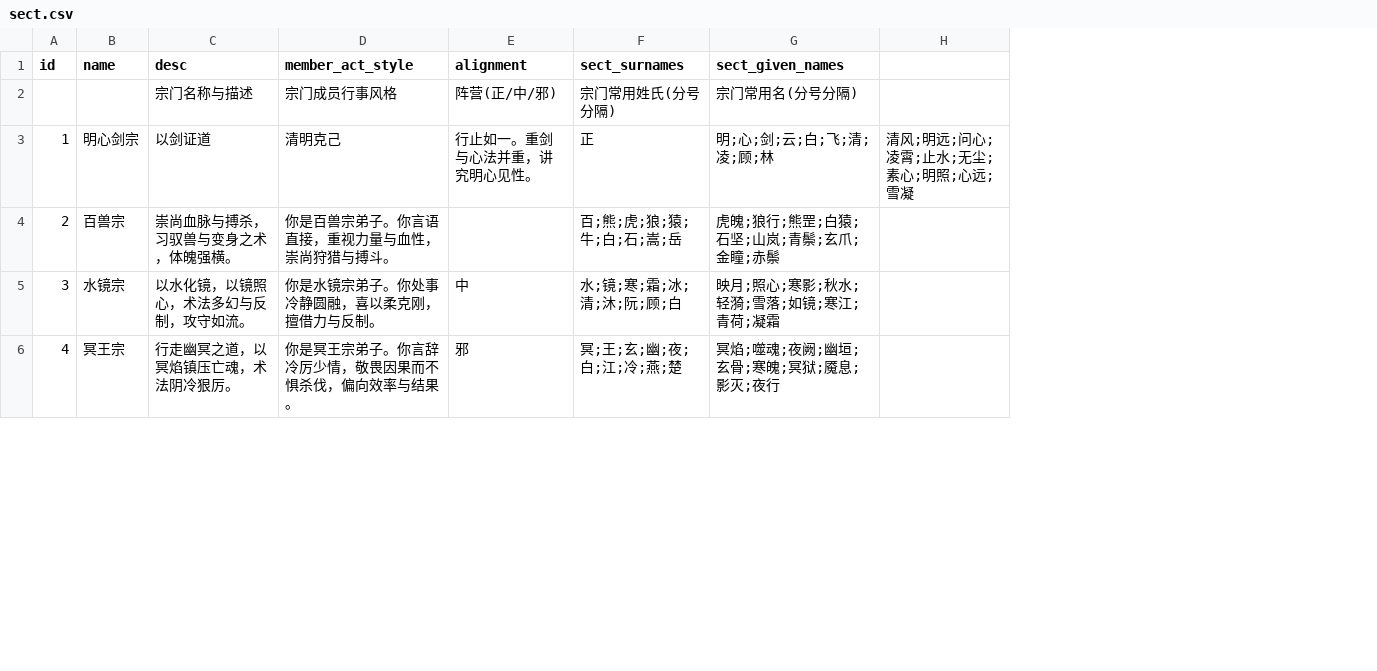
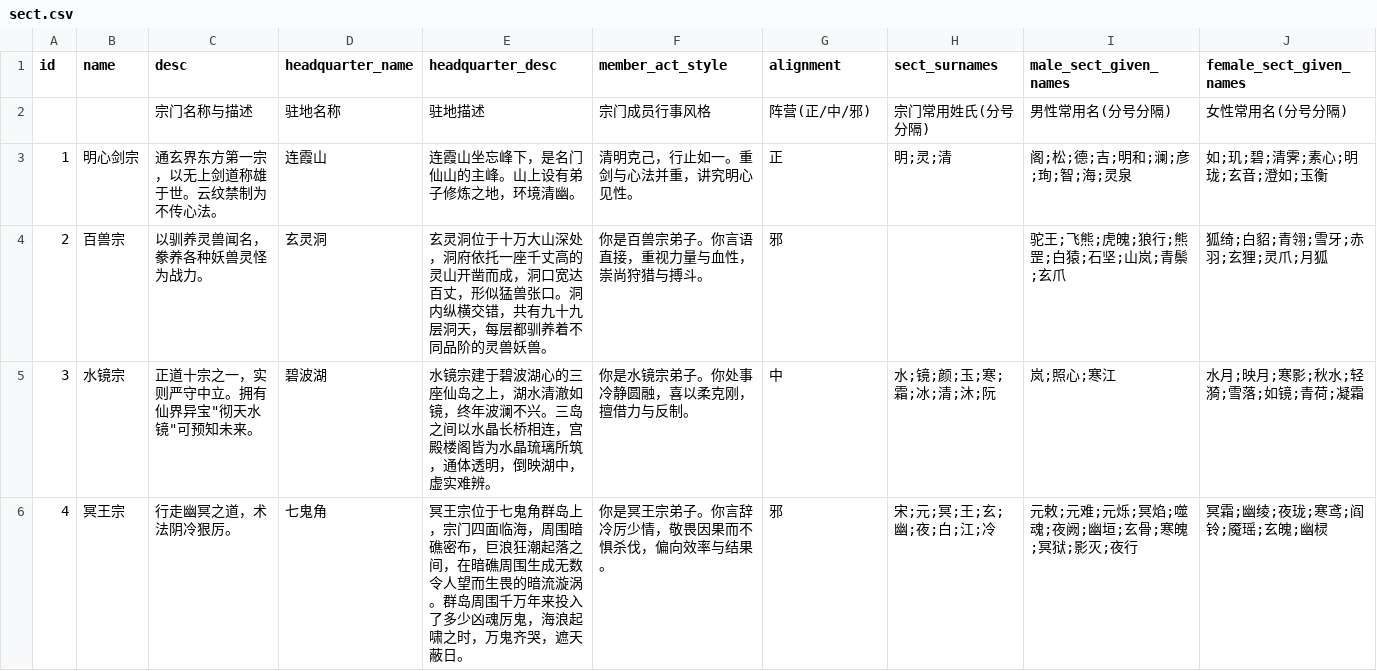
Before and after one commit to 4thfever/cultivation-world-simulator, a CSV file: static/game_configs/sect.csv, drawn as a sheet; only a part is shown; removed rows and columns are numbered as before the commit, all else as after; the diff covers the shown part only; the diff names each change by its address in the sheet, - before the commit and + after, or states it on an @@ line.

```diff
--- a/static/game_configs/sect.csv
+++ b/static/game_configs/sect.csv
+column D (headquarter_name), rows 2-6: 驻地名称 | 连霞山 | 玄灵洞 | 碧波湖 | 七鬼角
+column E (headquarter_desc), rows 2-6: 驻地描述 | 连霞山坐忘峰下，是名门仙山的主峰。山上设有弟子修炼之地，环境清幽。 | 玄灵洞位于十万大山深处，洞府依托一座千丈高的灵山开凿而成，洞口宽达百丈，形似猛兽张口。洞内纵横交错，共有九十九层洞天，每层都驯养着不同品阶的灵兽妖兽。 | 水镜宗建于碧波湖心的三座仙岛之上，湖水清澈如镜，终年波澜不兴。三岛之间以水晶长桥相连，宫殿楼阁皆为水晶琉璃所筑，通体透明，倒映湖中，虚实难辨。 | 冥王宗位于七鬼角群岛上，宗门四面临海，周围暗礁密布，巨浪狂潮起落之间，在暗礁周围生成无数令人望而生畏的暗流漩涡。群岛周围千万年来投入了多少凶魂厉鬼，海浪起啸之时，万鬼齐哭，遮天蔽日。
-column G (sect_given_names), rows 2-6: 宗门常用名(分号分隔) | 明;心;剑;云;白;飞;清;凌;顾;林 | 虎魄;狼行;熊罡;白猿;石坚;山岚;青鬃;玄爪;金瞳;赤鬃 | 映月;照心;寒影;秋水;轻漪;雪落;如镜;寒江;青荷;凝霜 | 冥焰;噬魂;夜阙;幽垣;玄骨;寒魄;冥狱;魇息;影灭;夜行
-column H, row 3: 清风;明远;问心;凌霄;止水;无尘;素心;明照;心远;雪凝
+column I (male_sect_given_names), rows 2-6: 男性常用名(分号分隔) | 阁;松;德;吉;明和;澜;彦;珣;智;海;灵泉 | 驼王;飞熊;虎魄;狼行;熊罡;白猿;石坚;山岚;青鬃;玄爪 | 岚;照心;寒江 | 元敕;元难;元烁;冥焰;噬魂;夜阙;幽垣;玄骨;寒魄;冥狱;影灭;夜行
+column J (female_sect_given_names), rows 2-6: 女性常用名(分号分隔) | 如;玑;碧;清霁;素心;明珑;玄音;澄如;玉衡 | 狐绮;白貂;青翎;雪牙;赤羽;玄狸;灵爪;月狐 | 水月;映月;寒影;秋水;轻漪;雪落;如镜;青荷;凝霜 | 冥霜;幽绫;夜珑;寒鸢;阎铃;魇瑶;玄魄;幽棂
-C3 (desc): 以剑证道
+C3 (desc): 通玄界东方第一宗，以无上剑道称雄于世。云纹禁制为不传心法。
-F3 (member_act_style): 清明克己
+F3 (member_act_style): 清明克己，行止如一。重剑与心法并重，讲究明心见性。
-G3 (alignment): 行止如一。重剑与心法并重，讲究明心见性。
+G3 (alignment): 正
-H3 (sect_surnames): 正
+H3 (sect_surnames): 明;灵;清
-C4 (desc): 崇尚血脉与搏杀，习驭兽与变身之术，体魄强横。
+C4 (desc): 以驯养灵兽闻名，豢养各种妖兽灵怪为战力。
-G4 (alignment): (empty)
+G4 (alignment): 邪
-H4 (sect_surnames): 百;熊;虎;狼;猿;牛;白;石;嵩;岳
+H4 (sect_surnames): (empty)
-C5 (desc): 以水化镜，以镜照心，术法多幻与反制，攻守如流。
+C5 (desc): 正道十宗之一，实则严守中立。拥有仙界异宝"彻天水镜"可预知未来。
-H5 (sect_surnames): 水;镜;寒;霜;冰;清;沐;阮;顾;白
+H5 (sect_surnames): 水;镜;颜;玉;寒;霜;冰;清;沐;阮
-C6 (desc): 行走幽冥之道，以冥焰镇压亡魂，术法阴冷狠厉。
+C6 (desc): 行走幽冥之道，术法阴冷狠厉。
-H6 (sect_surnames): 冥;王;玄;幽;夜;白;江;冷;燕;楚
+H6 (sect_surnames): 宋;元;冥;王;玄;幽;夜;白;江;冷
```
Also changed, not shown: 7 edited cells elsewhere in this file, 9 other files.
